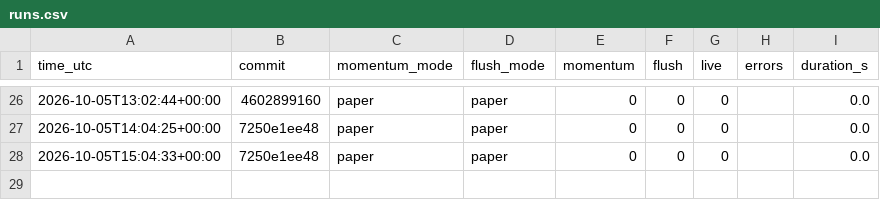
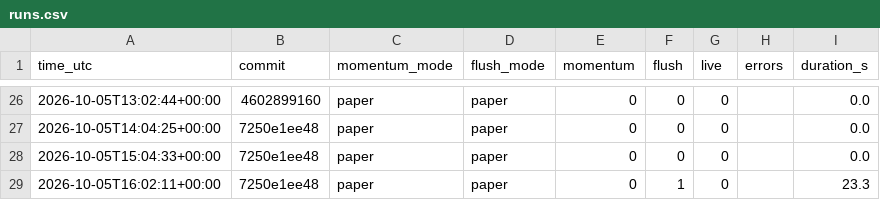
Before and after one commit to daijobudesu69/Crypto-REM, a CSV file: state/runs.csv, drawn as a sheet; only a part is shown, gaps mark what is left out.

```diff
--- a/state/runs.csv
+++ b/state/runs.csv
@@ -28 +28,2 @@ time_utc,commit,momentum_mode,flush_mode,momentum,flush,live,errors,duration_s
 2026-10-05T15:04:33+00:00,7250e1ee48,paper,paper,0,0,0,,0.0
+2026-10-05T16:02:11+00:00,7250e1ee48,paper,paper,0,1,0,,23.3
```
Also changed, not shown: state/flush_signals.csv, 1 other file.
